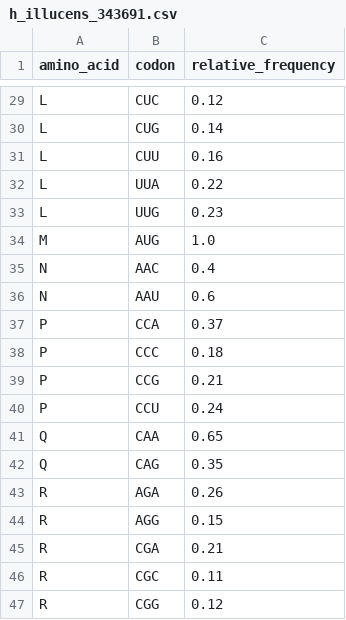
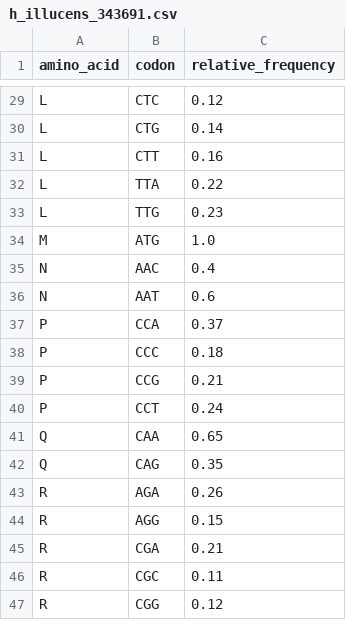
Before and after one commit to MohmedSoudy/datasharing, a CSV file: h_illucens_343691.csv, drawn as a sheet; only a part is shown, gaps mark what is left out; the diff covers the shown part only; the diff names each change by its address in the sheet, - before the commit and + after, or states it on an @@ line.

```diff
--- a/h_illucens_343691.csv
+++ b/h_illucens_343691.csv
-B29 (codon): CUC
+B29 (codon): CTC
-B30 (codon): CUG
+B30 (codon): CTG
-B31 (codon): CUU
+B31 (codon): CTT
-B32 (codon): UUA
+B32 (codon): TTA
-B33 (codon): UUG
+B33 (codon): TTG
-B34 (codon): AUG
+B34 (codon): ATG
-B36 (codon): AAU
+B36 (codon): AAT
-B40 (codon): CCU
+B40 (codon): CCT
```
Also changed, not shown: 29 edited cells elsewhere in this file.
